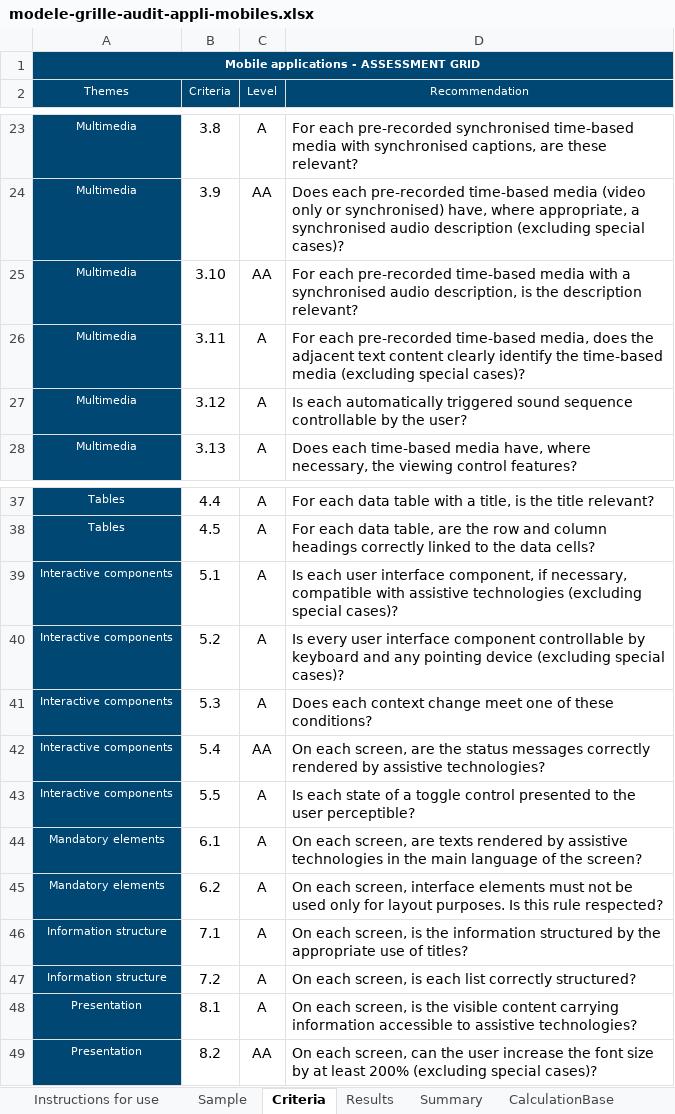
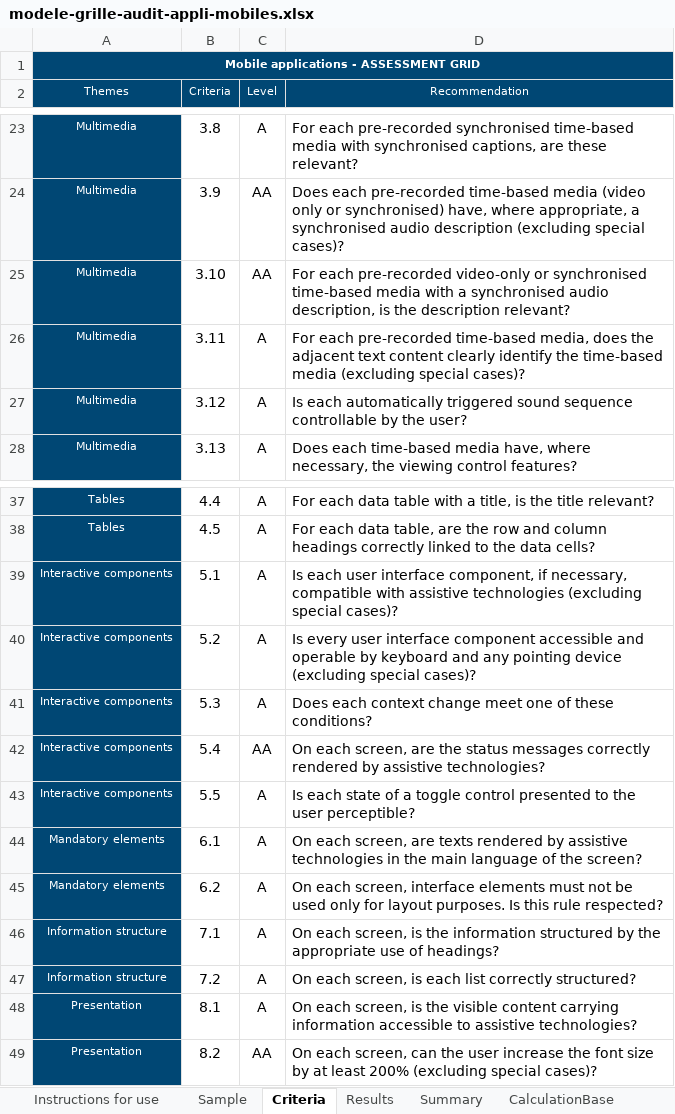
Before and after one commit to accessibility-luxembourg/accessibilite.public.lu, an Excel workbook: src/files/en/general/modele-grille-audit-appli-mobiles.xlsx, sheet Criteria, drawn as a sheet; only a part is shown, gaps mark what is left out; values as stored, in another font and other column widths than the file's, no borders; the diff covers the shown part only; the diff names each change by its address in the sheet, - before the commit and + after, or states it on an @@ line.

```diff
--- a/src/files/en/general/modele-grille-audit-appli-mobiles.xlsx (sheet Criteria)
+++ b/src/files/en/general/modele-grille-audit-appli-mobiles.xlsx (sheet Criteria)
-D25 (Recommendation): …each pre-recorded time-based media…
+D25 (Recommendation): …each pre-recorded video-only or synchronised time-based media…
-D40 (Recommendation): …interface component controllable by keyboard…
+D40 (Recommendation): …interface component accessible and operable by keyboard…
-D46 (Recommendation): …use of titles?
+D46 (Recommendation): …use of headings?
```
Also changed, not shown: 12 edited cells elsewhere in this sheet, sheet E20, sheet E19, sheet E10, sheet E11, sheet E12, sheet E13, 15 more sheets.
